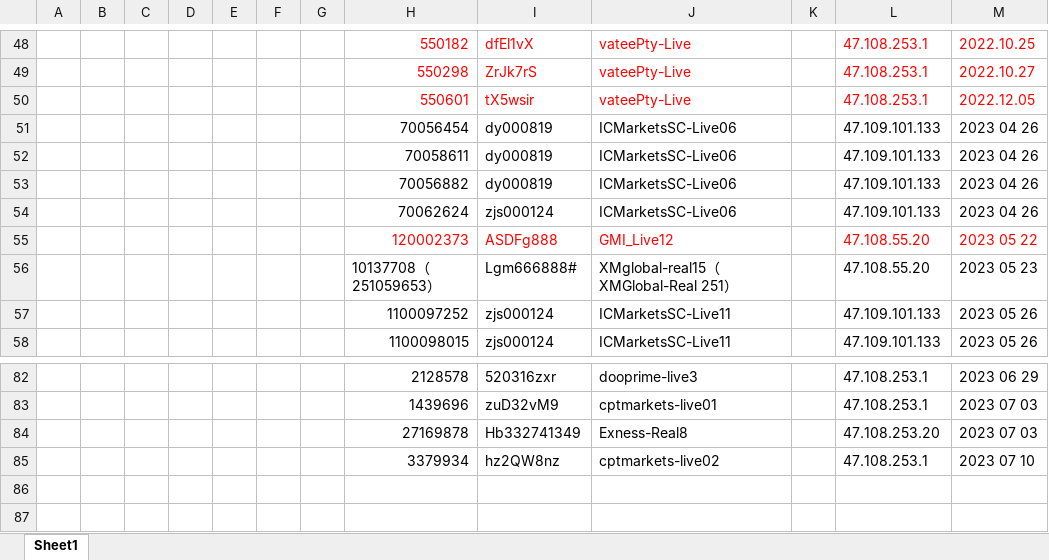
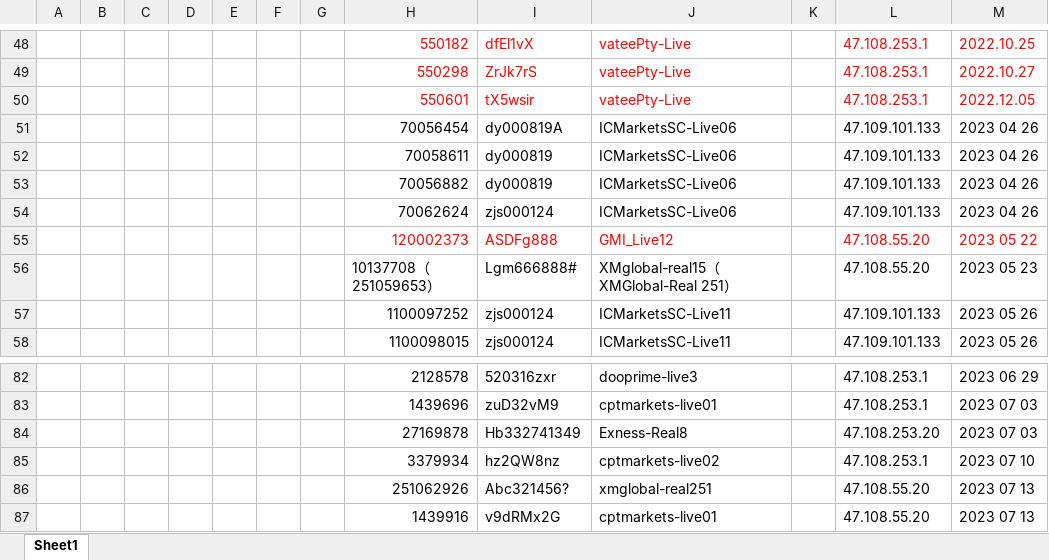
Before and after one commit to chengmin2/MT4, an Excel workbook: MQL4/客户资料2.xlsx, sheet Sheet1, drawn as a sheet; only a part is shown, gaps mark what is left out; values as stored, in another font and other column widths than the file's, no borders; the diff names each change by its address in the sheet, - before the commit and + after, or states it on an @@ line.

Commit message:
客户资料

```diff
--- a/MQL4/客户资料2.xlsx (sheet Sheet1)
+++ b/MQL4/客户资料2.xlsx (sheet Sheet1)
-I51: dy000819
+I51: dy000819A
+row 86:  |  |  |  |  |  |  | 251062926 | Abc321456? | xmglobal-real251 |  | 47.108.55.20 | 2023 07 13
+row 87:  |  |  |  |  |  |  | 1439916 | v9dRMx2G | cptmarkets-live01 |  | 47.108.55.20 | 2023 07 13
```
